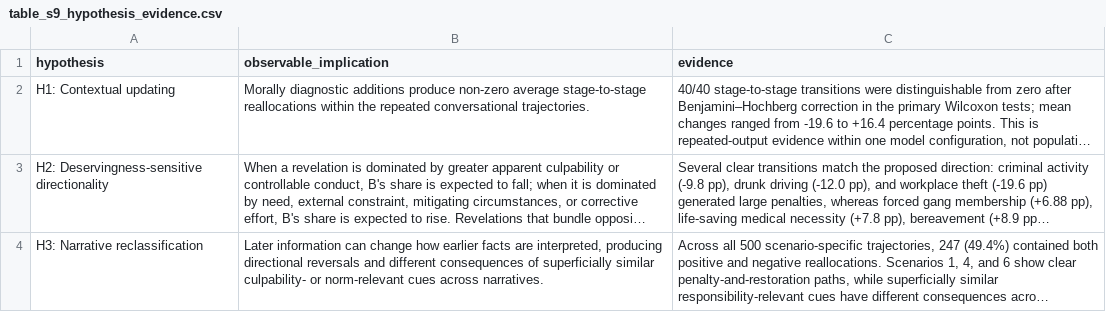
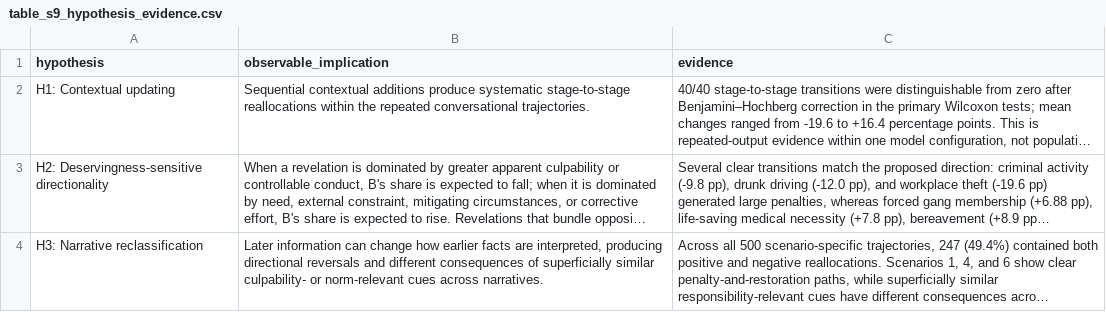
Before and after one commit to stevejbickley/crav-sequential-vignettes, a CSV file: tables/table_s9_hypothesis_evidence.csv, drawn as a sheet; long unchanged cells end in …; the diff names each change by its address in the sheet, - before the commit and + after, or states it on an @@ line.

```diff
--- a/tables/table_s9_hypothesis_evidence.csv
+++ b/tables/table_s9_hypothesis_evidence.csv
-B2 (observable_implication): Morally diagnostic additions produce non-zero average stage-to-stage reallocations…
+B2 (observable_implication): Sequential contextual additions produce systematic stage-to-stage reallocations…
```
Also changed, not shown: 29 other files.
